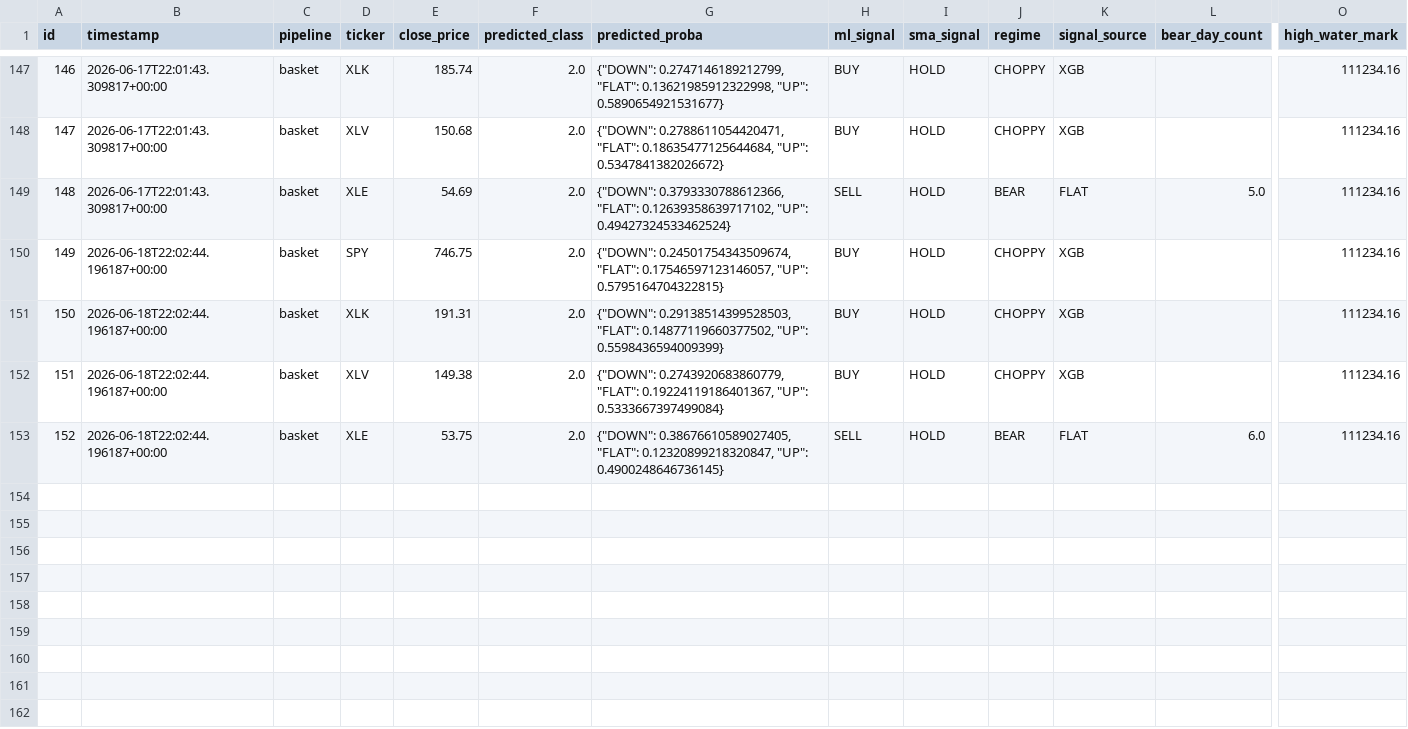
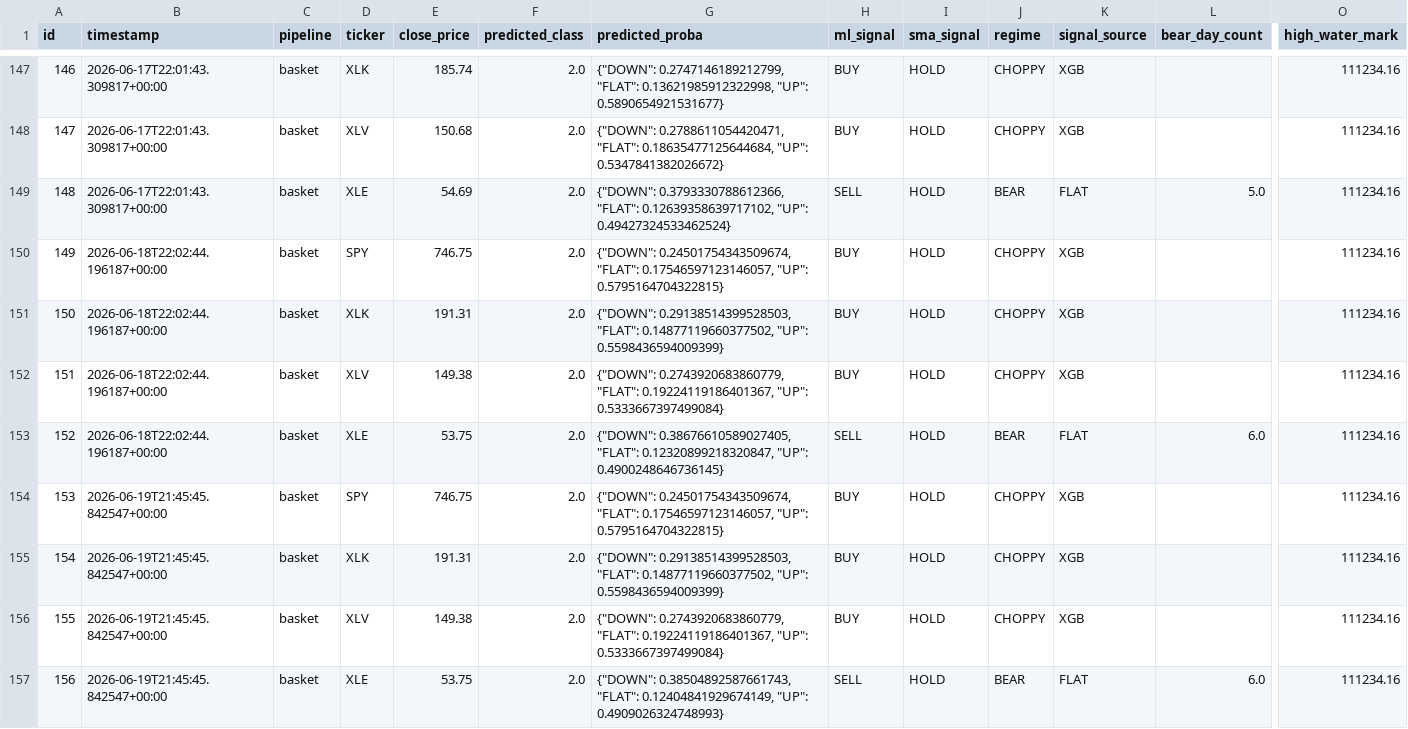
Before and after one commit to dads2busy/SchroederTrader, a CSV file: data/shadow_signals.csv, drawn as a sheet; only a part is shown, gaps mark what is left out; rows hold the shown columns only; the diff names each change by its address in the sheet, - before the commit and + after, or states it on an @@ line.

Commit message:
chore: basket state 2026-06-19

```diff
--- a/data/shadow_signals.csv
+++ b/data/shadow_signals.csv
+row 154: 153 | 2026-06-19T21:45:45.842547+00:00 | basket | SPY | 746.75 | 2.0 | {"DOWN": 0.24501754343509674, "FLAT": 0.17546597123146057, "UP": 0.5795164704322815} | BUY | HOLD | CHOPPY | XGB |  | 111234.16
+row 155: 154 | 2026-06-19T21:45:45.842547+00:00 | basket | XLK | 191.31 | 2.0 | {"DOWN": 0.29138514399528503, "FLAT": 0.14877119660377502, "UP": 0.5598436594009399} | BUY | HOLD | CHOPPY | XGB |  | 111234.16
+row 156: 155 | 2026-06-19T21:45:45.842547+00:00 | basket | XLV | 149.38 | 2.0 | {"DOWN": 0.2743920683860779, "FLAT": 0.19224119186401367, "UP": 0.5333667397499084} | BUY | HOLD | CHOPPY | XGB |  | 111234.16
+row 157: 156 | 2026-06-19T21:45:45.842547+00:00 | basket | XLE | 53.75 | 2.0 | {"DOWN": 0.38504892587661743, "FLAT": 0.12404841929674149, "UP": 0.4909026324748993} | SELL | HOLD | BEAR | FLAT | 6.0 | 111234.16
```
Also changed, not shown: data/portfolio.csv.
